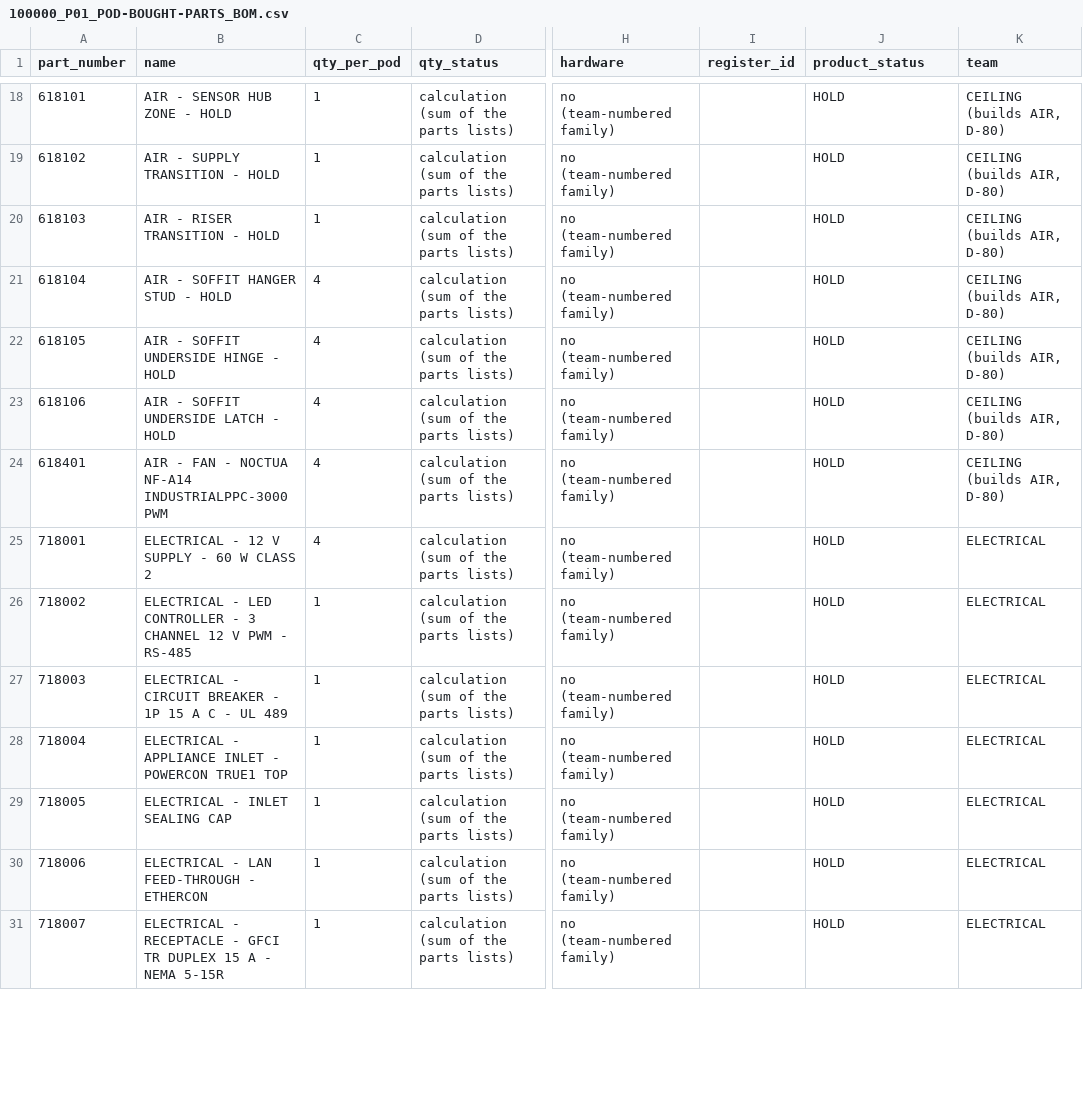
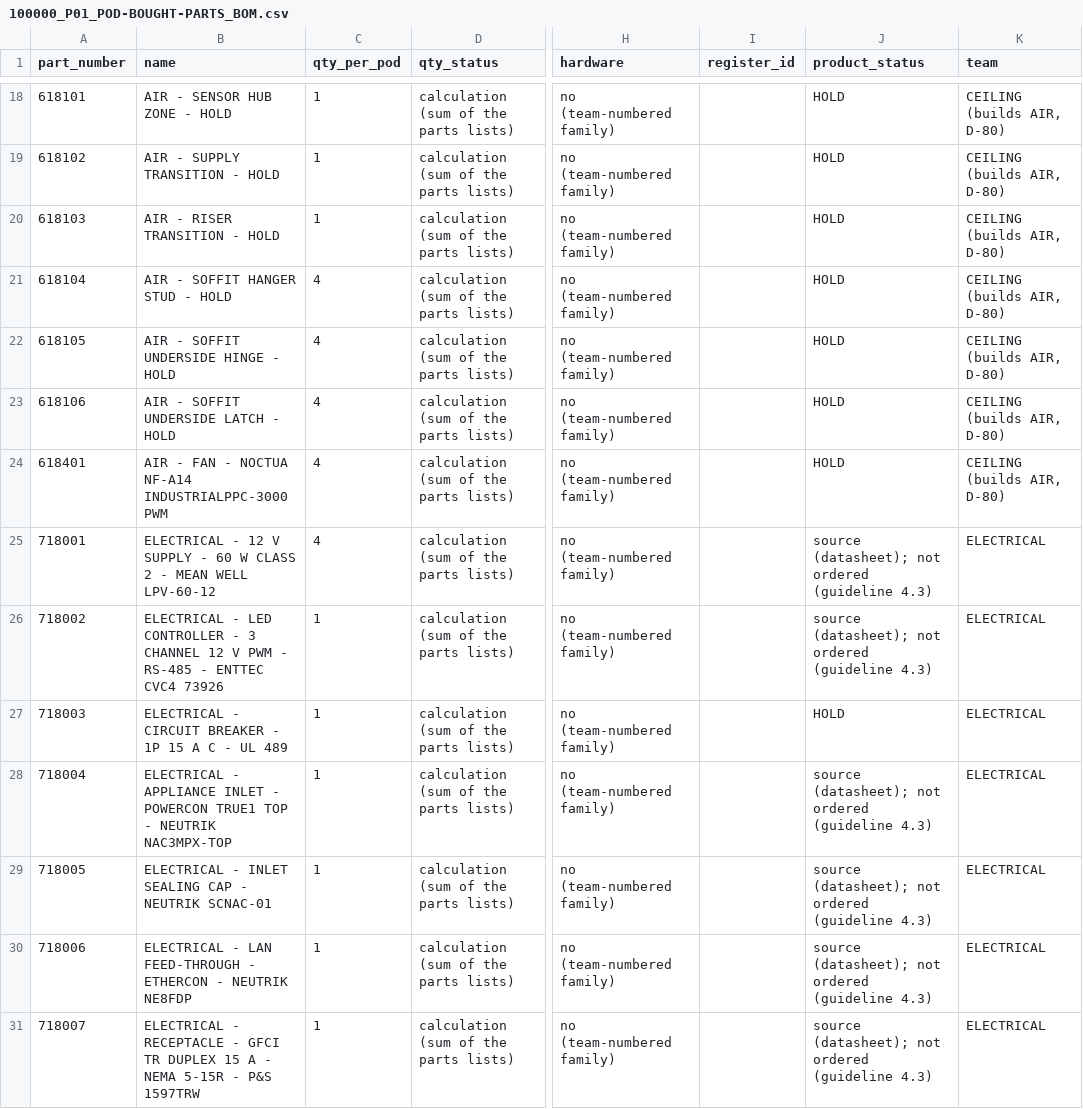
Before and after one commit to autonomous-ai/spaceship, a CSV file: v2/04-BOM/100000_P01_POD-BOUGHT-PARTS_BOM.csv, drawn as a sheet; only a part is shown, gaps mark what is left out; the diff covers the shown part only; the diff names each change by its address in the sheet, - before the commit and + after, or states it on an @@ line.

```diff
--- a/v2/04-BOM/100000_P01_POD-BOUGHT-PARTS_BOM.csv
+++ b/v2/04-BOM/100000_P01_POD-BOUGHT-PARTS_BOM.csv
-B25 (name): …CLASS 2
+B25 (name): …CLASS 2 - MEAN WELL LPV-60-12
-J25:J26 (product_status): HOLD
+J25:J26 (product_status): source (datasheet); not ordered (guideline 4.3)
-B26 (name): …- RS-485
+B26 (name): …- RS-485 - ENTTEC CVC4 73926
-B28 (name): …TRUE1 TOP
+B28 (name): …TRUE1 TOP - NEUTRIK NAC3MPX-TOP
-J28:J31 (product_status): HOLD
+J28:J31 (product_status): source (datasheet); not ordered (guideline 4.3)
-B29 (name): ELECTRICAL - INLET SEALING CAP
+B29 (name): ELECTRICAL - INLET SEALING CAP - NEUTRIK SCNAC-01
-B30 (name): …- ETHERCON
+B30 (name): …- ETHERCON - NEUTRIK NE8FDP
-B31 (name): …NEMA 5-15R
+B31 (name): …NEMA 5-15R - P&S 1597TRW
```
Also changed, not shown: 5 added rows and 113 edited cells elsewhere in this file, v2/05-Engineering/layout-study/out/parts-decided-P04.csv, v2/07-Packaging/910000_P01_PACKING-LIST_BOM.csv, 22 other files.
